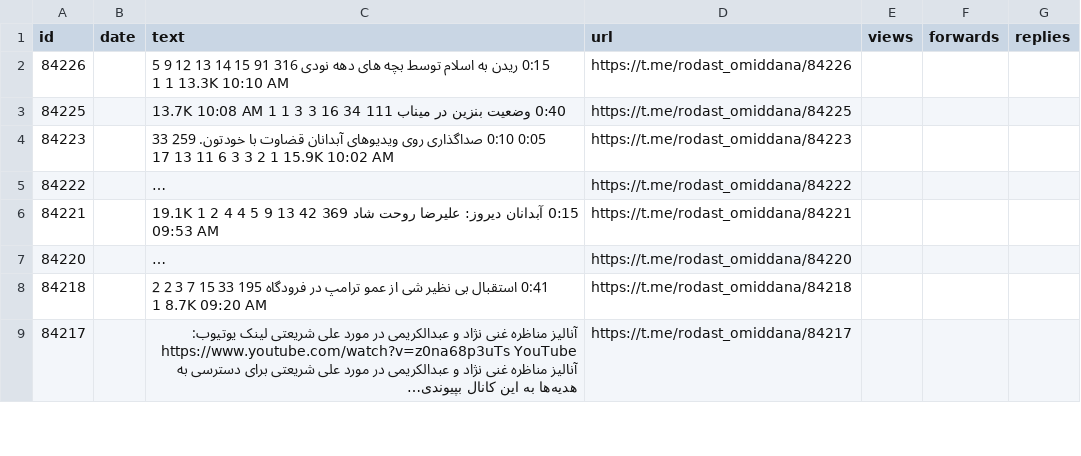
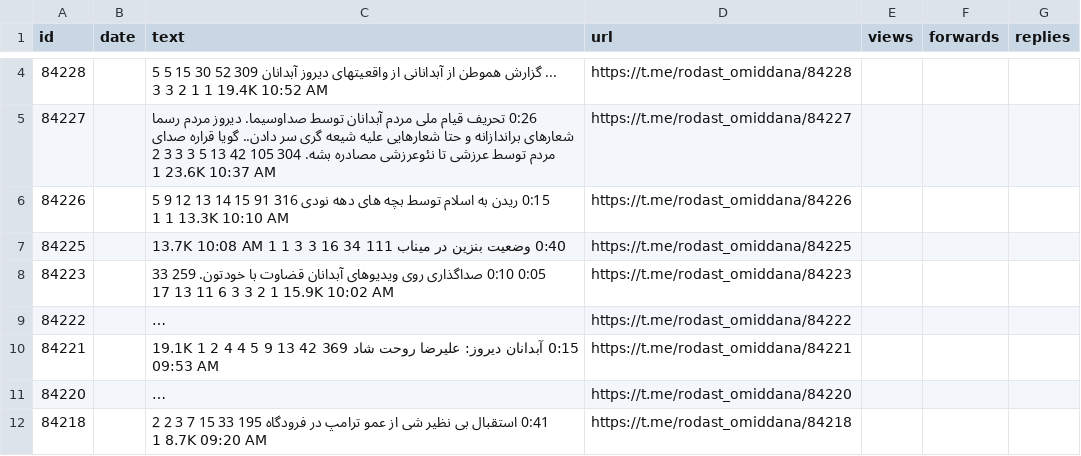
Before and after one commit to alipoorkaramali/new-youtube-SoundCloud-downloader, a CSV file: Download/telegram_downloads/rodast_omiddana/rodast_omiddana_posts.csv, drawn as a sheet; only a part is shown, gaps mark what is left out; the shorter side is filled out with more unchanged rows; long unchanged cells end in …; the diff covers the shown part only; the diff names each change by its address in the sheet, - before the commit and + after, or states it on an @@ line.

```diff
--- a/Download/telegram_downloads/rodast_omiddana/rodast_omiddana_posts.csv
+++ b/Download/telegram_downloads/rodast_omiddana/rodast_omiddana_posts.csv
+row 4: 84228 |  | ... گزارش هموطن از آبدانانی از واقعیتهای دیروز آبدانان 309 52 30 15 5 5 3 3 2 1 1 19.4K 10:52 AM | https://t.me/rodast_omiddana/84228
+row 5: 84227 |  | 0:26 تحریف قیام ملی مردم آبدانان توسط صداوسیما. دیروز مردم رسما شعارهای براندازانه و حتا شعارهایی علیه شیعه گری سر دادن.. گویا قراره صدای مردم توسط عرزشی تا نئوعرزشی مصادره بشه. 304 105 42 13 5 3 3 3 2 1 23.6K 10:37 AM | https://t.me/rodast_omiddana/84227
```
Also changed, not shown: 2 added rows and 4 removed rows elsewhere in this file, 7 other files.
